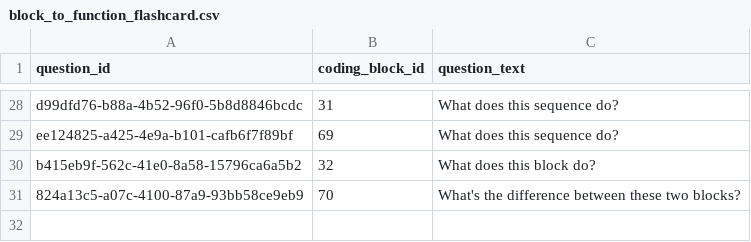
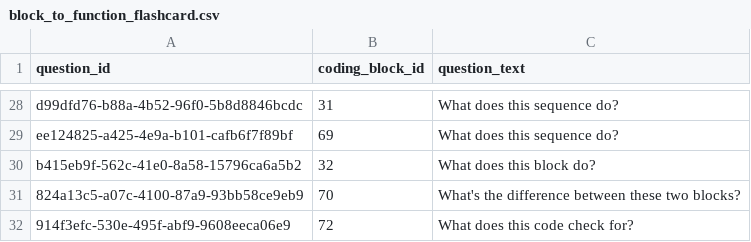
Before and after one commit to actamayev/lever-labs-server, a CSV file: src/db-seed-data/block_to_function_flashcard.csv, drawn as a sheet; only a part is shown, gaps mark what is left out; the diff names each change by its address in the sheet, - before the commit and + after, or states it on an @@ line.

```diff
--- a/src/db-seed-data/block_to_function_flashcard.csv
+++ b/src/db-seed-data/block_to_function_flashcard.csv
+row 32: 914f3efc-530e-495f-abf9-9608eeca06e9 | 72 | What does this code check for?
```
Also changed, not shown: src/db-seed-data/block_to_function_answer_choice.csv, src/db-seed-data/lesson_question_map.csv, 2 other files.
